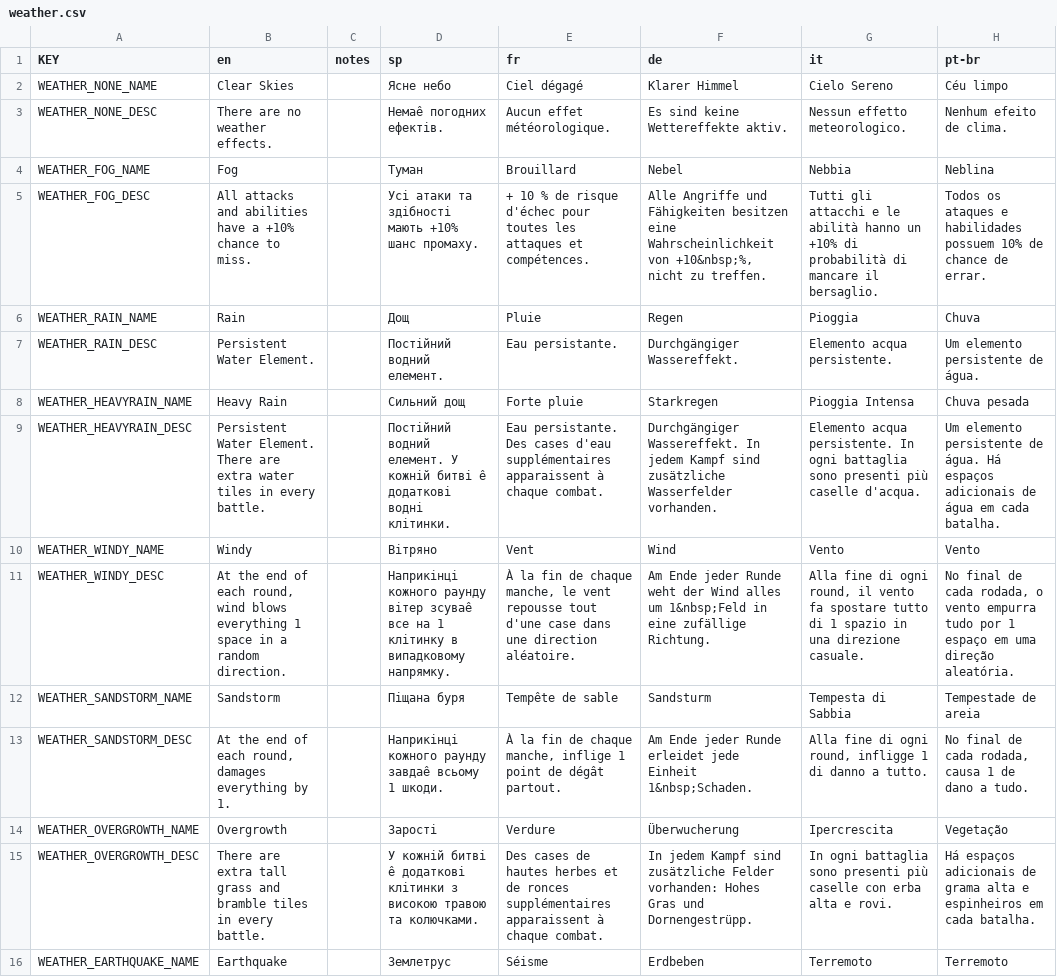
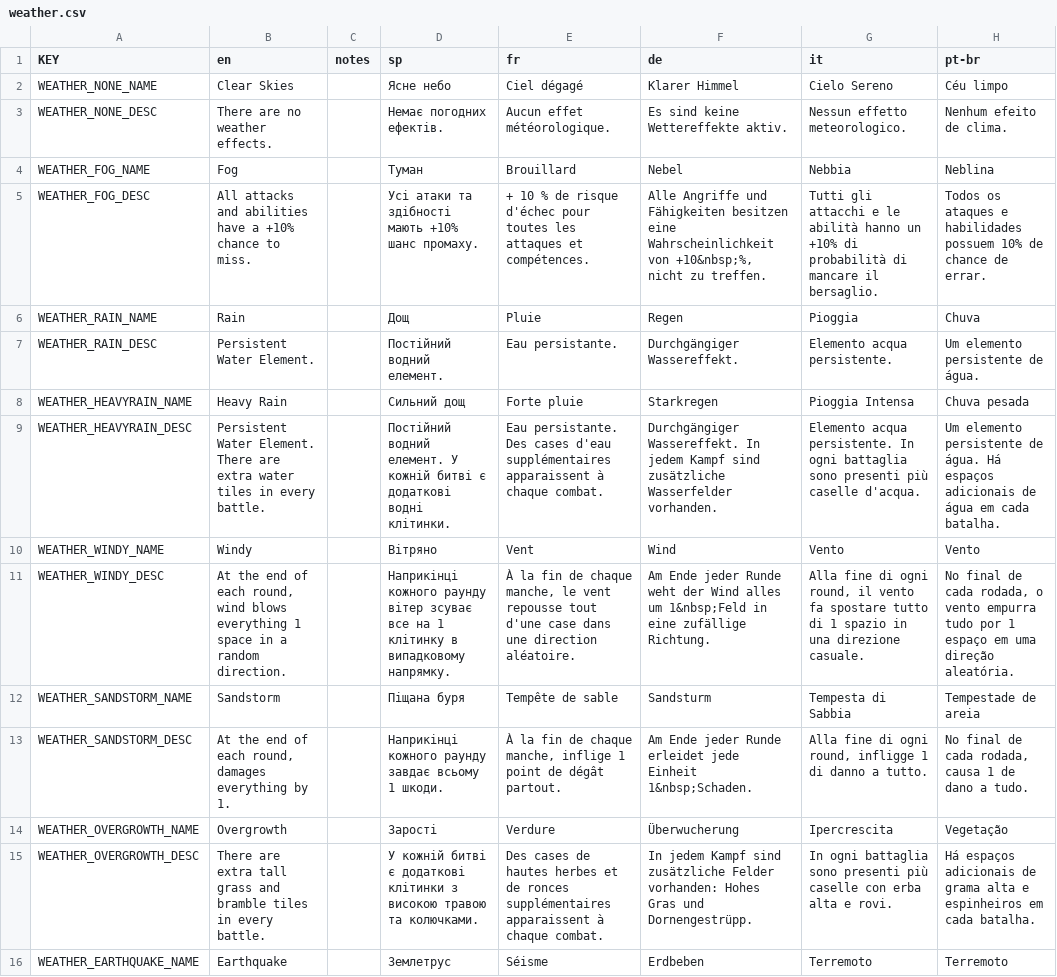
Before and after one commit to tarik02/mewgenics-uk, a CSV file: data/uk/translated/data/text/weather.csv, drawn as a sheet; only a part is shown; the diff covers the shown part only; the diff names each change by its address in the sheet, - before the commit and + after, or states it on an @@ line.

```diff
--- a/data/uk/translated/data/text/weather.csv
+++ b/data/uk/translated/data/text/weather.csv
-D3 (sp): Немаê погодних ефектiв.
+D3 (sp): Немає погодних ефектів.
-D5 (sp): Усi атаки та здiбностi мають +10%…
+D5 (sp): Усі атаки та здібності мають +10%…
-D7 (sp): Постiйний водний елемент.
+D7 (sp): Постійний водний елемент.
-D9 (sp): Постiйний водний елемент. У кожнiй битвi ê додатковi воднi клiтинки.
+D9 (sp): Постійний водний елемент. У кожній битві є додаткові водні клітинки.
-D10 (sp): Вiтряно
+D10 (sp): Вітряно
-D11 (sp): Наприкiнцi кожного раунду вiтер зсуваê все на 1 клiтинку в випадковому…
+D11 (sp): Наприкінці кожного раунду вітер зсуває все на 1 клітинку в випадковому…
-D12 (sp): Пiщана буря
+D12 (sp): Піщана буря
-D13 (sp): Наприкiнцi кожного раунду завдаê всьому 1…
+D13 (sp): Наприкінці кожного раунду завдає всьому 1…
-D14 (sp): Заростi
+D14 (sp): Зарості
-D15 (sp): У кожнiй битвi ê додатковi клiтинки з високою…
+D15 (sp): У кожній битві є додаткові клітинки з високою…
```
Also changed, not shown: 74 edited cells elsewhere in this file, data/uk/translated/data/text/additions.csv, data/uk/translated/data/text/furniture.csv, 20 other files.
